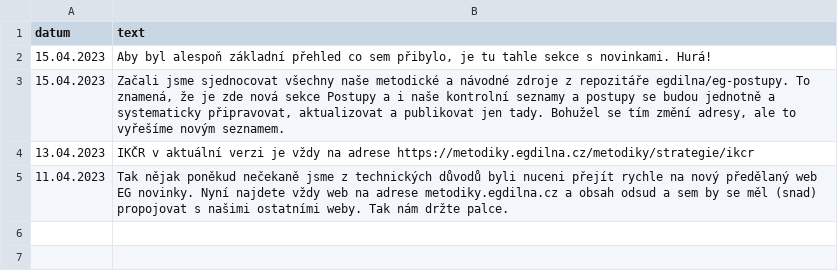
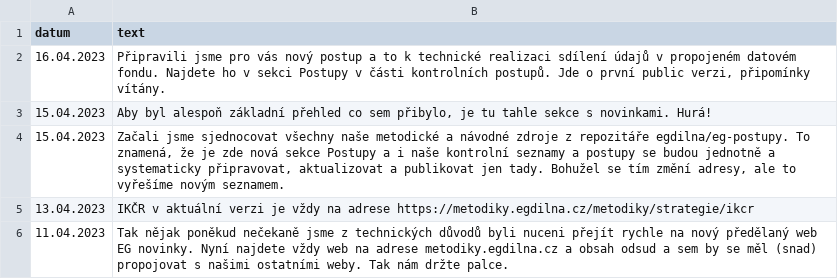
Before and after one commit to egdilna/metodiky, a TSV file: _data/novinky.tsv, drawn as a sheet.

```diff
--- a/_data/novinky.tsv
+++ b/_data/novinky.tsv
@@ -1,2 +1,3 @@
 datum	text
+16.04.2023	Připravili jsme pro vás nový postup a to k technické realizaci sdílení údajů v propojeném datovém fondu. Najdete ho v sekci Postupy v části kontrolních postupů. Jde o první public verzi, připomínky vítány.
 15.04.2023	Aby byl alespoň základní přehled co sem přibylo, je tu tahle sekce s novinkami. Hurá!
```
Also changed, not shown: 1 other file.
